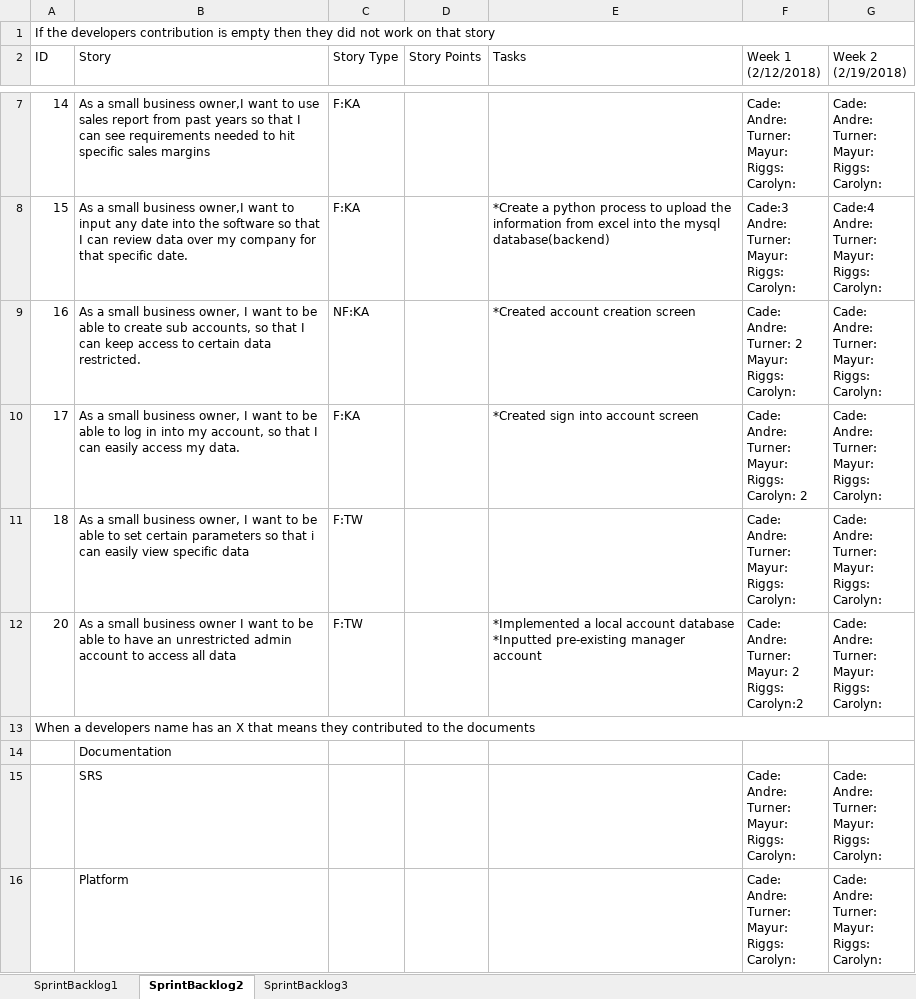
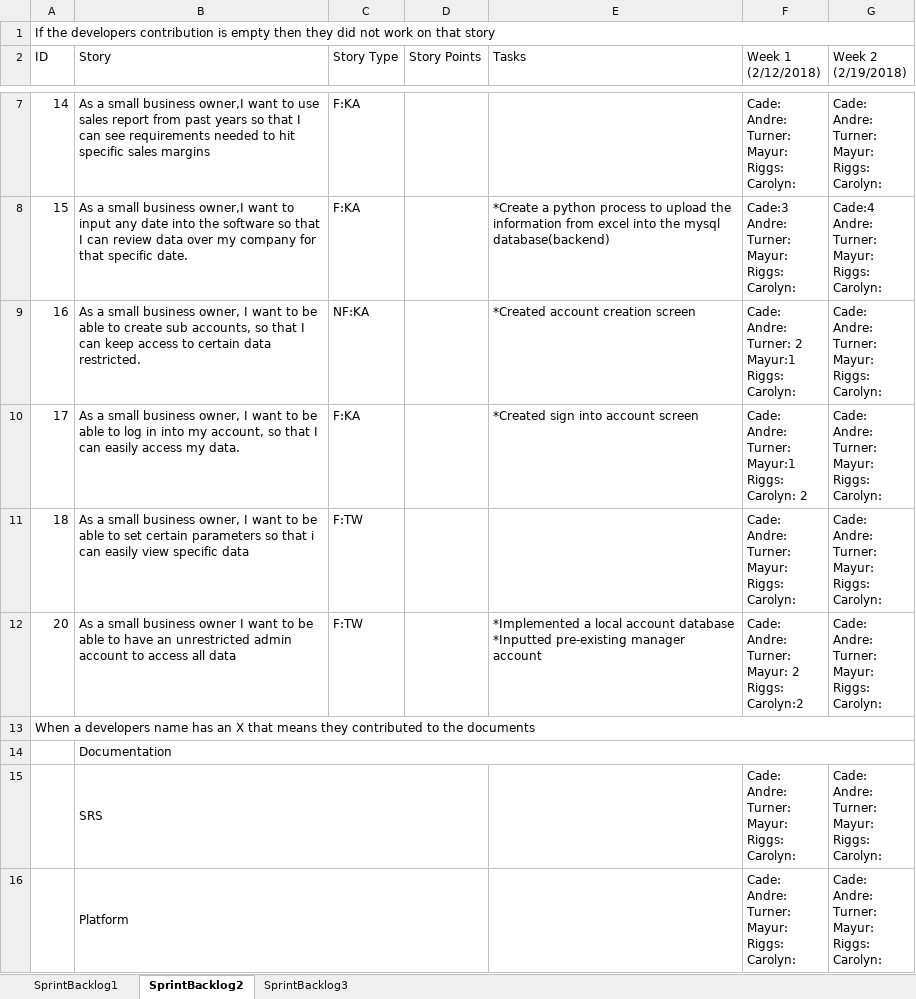
Before and after one commit to Airboy98/Software_Engineering_2_Project, an Excel workbook: documents/FlyingMongeese_Deliverable_2_SprintBacklog.xlsx, sheet SprintBacklog2, drawn as a sheet; only a part is shown, gaps mark what is left out; values as stored, in another font and other column widths than the file's, no cell formats; conditional formats not drawn; ↵ is a line break in a cell; the diff covers the shown part only; the diff names each change by its address in the sheet, - before the commit and + after, or states it on an @@ line.

Commit message:
sprint backlog update

```diff
--- a/documents/FlyingMongeese_Deliverable_2_SprintBacklog.xlsx (sheet SprintBacklog2)
+++ b/documents/FlyingMongeese_Deliverable_2_SprintBacklog.xlsx (sheet SprintBacklog2)
-F9 (Week 1 (2/12/2018)): …Turner: 2 ↵ Mayur: ↵ Riggs: ↵ Carolyn:
+F9 (Week 1 (2/12/2018)): …Turner: 2 ↵ Mayur:1 ↵ Riggs: ↵ Carolyn:
-F10 (Week 1 (2/12/2018)): …Andre: ↵ Turner: ↵ Mayur: ↵ Riggs: ↵ Carolyn:…
+F10 (Week 1 (2/12/2018)): …Andre: ↵ Turner: ↵ Mayur:1 ↵ Riggs: ↵ Carolyn:…
+B14:G14 merged
+B15:D15 merged
+B16:D16 merged
```
Also changed, not shown: 6 edited cells and merged cells elsewhere in this sheet, cell formats.
